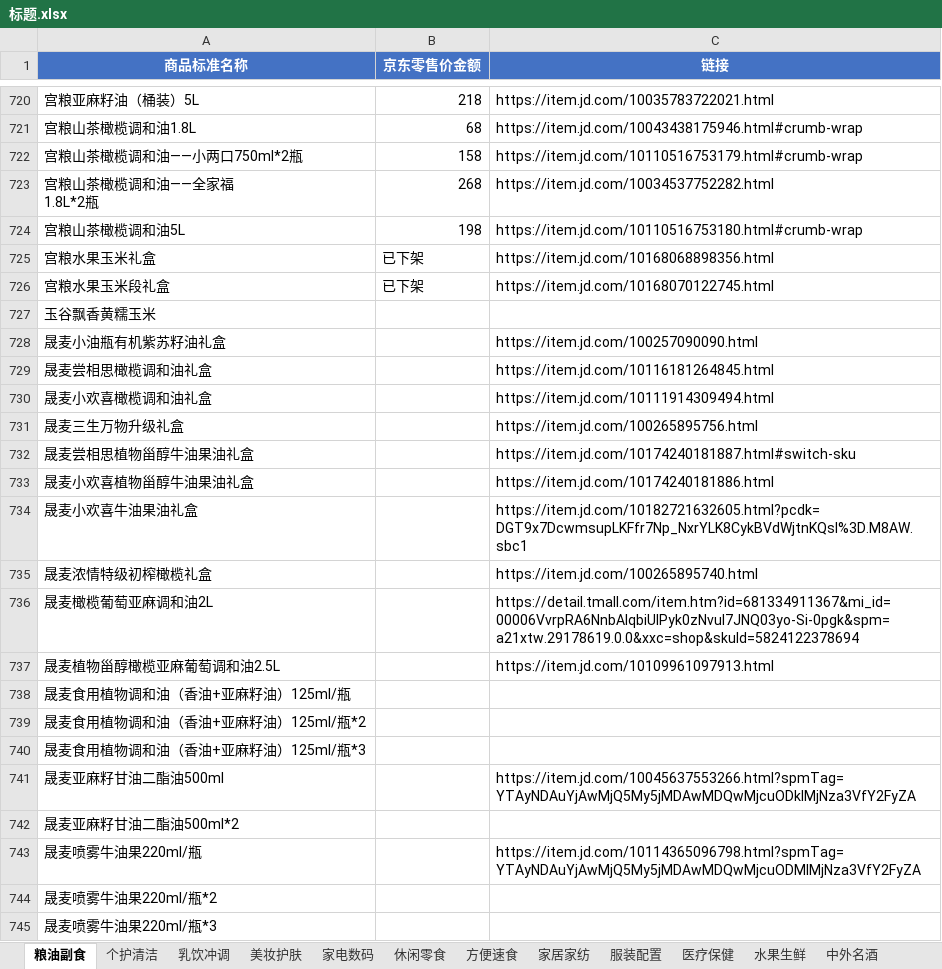
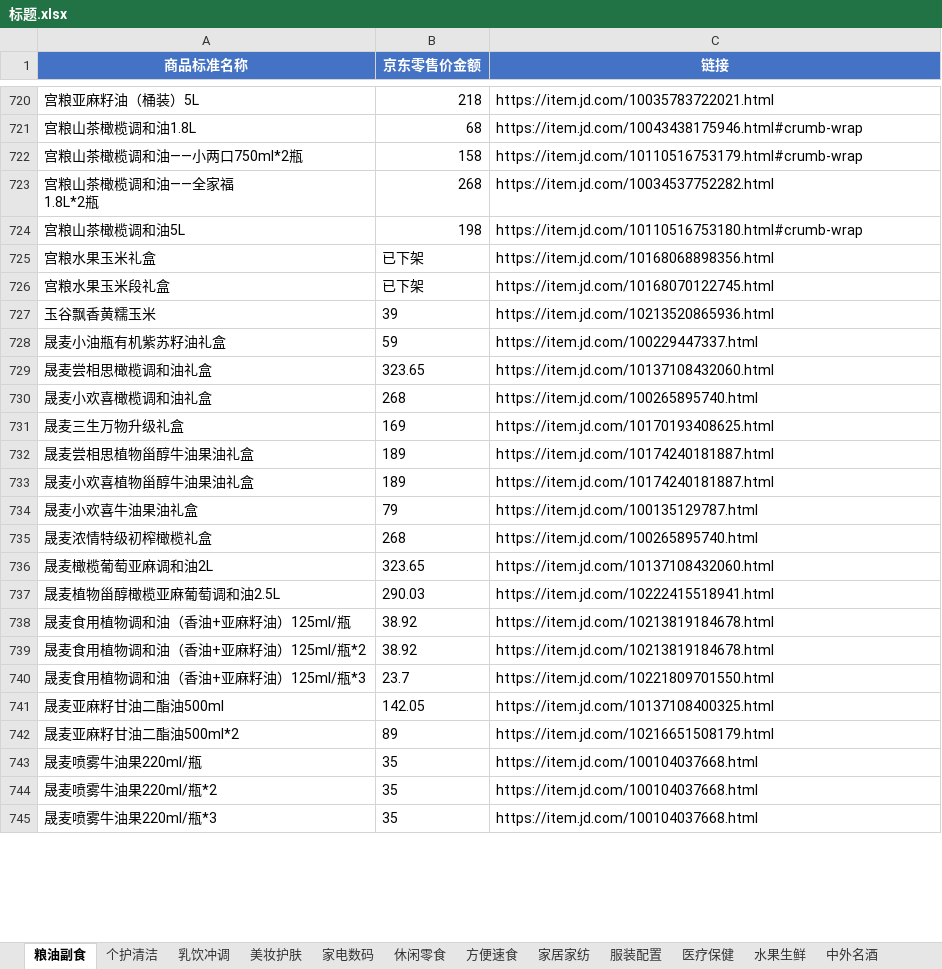
Before and after one commit to peatio-574/_code, an Excel workbook: spider_jd/标题.xlsx, sheet 粮油副食, drawn as a sheet; only a part is shown, gaps mark what is left out; values as stored, in another font and other column widths than the file's, no borders; the diff covers the shown part only; the diff names each change by its address in the sheet, - before the commit and + after, or states it on an @@ line.

```diff
--- a/spider_jd/标题.xlsx (sheet 粮油副食)
+++ b/spider_jd/标题.xlsx (sheet 粮油副食)
-B727 (京东零售价金额): (empty)
+B727 (京东零售价金额): 39
-C727 (链接): (empty)
+C727 (链接): https://item.jd.com/10213520865936.html
-B728 (京东零售价金额): (empty)
+B728 (京东零售价金额): 59
-C728 (链接): https://item.jd.com/100257090090.html
+C728 (链接): https://item.jd.com/100229447337.html
-B729 (京东零售价金额): (empty)
+B729 (京东零售价金额): 323.65
-C729 (链接): https://item.jd.com/10116181264845.html
+C729 (链接): https://item.jd.com/10137108432060.html
-B730 (京东零售价金额): (empty)
+B730 (京东零售价金额): 268
-C730 (链接): https://item.jd.com/10111914309494.html
+C730 (链接): https://item.jd.com/100265895740.html
-B731 (京东零售价金额): (empty)
+B731 (京东零售价金额): 169
-C731 (链接): https://item.jd.com/100265895756.html
+C731 (链接): https://item.jd.com/10170193408625.html
-B732:B733 (京东零售价金额): (empty)
+B732:B733 (京东零售价金额): 189
-C732 (链接): https://item.jd.com/10174240181887.html#switch-sku
+C732 (链接): https://item.jd.com/10174240181887.html
-C733 (链接): https://item.jd.com/10174240181886.html
+C733 (链接): https://item.jd.com/10174240181887.html
-B734 (京东零售价金额): (empty)
+B734 (京东零售价金额): 79
-C734 (链接): https://item.jd.com/10182721632605.html?pcdk=DGT9x7DcwmsupLKFfr7Np_NxrYLK8CykBVdWjtnKQsI%3D.M8AW.sbc1
+C734 (链接): https://item.jd.com/100135129787.html
-B735 (京东零售价金额): (empty)
+B735 (京东零售价金额): 268
-B736 (京东零售价金额): (empty)
+B736 (京东零售价金额): 323.65
-C736 (链接): https://detail.tmall.com/item.htm?id=681334911367&mi_id=00006VvrpRA6NnbAlqbiUIPyk0zNvul7JNQ03yo-Si-0pgk&spm=a21xtw.29178619.0.0&xxc=shop&skuId=5824122378694
+C736 (链接): https://item.jd.com/10137108432060.html
-B737 (京东零售价金额): (empty)
+B737 (京东零售价金额): 290.03
-C737 (链接): https://item.jd.com/10109961097913.html
+C737 (链接): https://item.jd.com/10222415518941.html
-B738:B739 (京东零售价金额): (empty)
+B738:B739 (京东零售价金额): 38.92
-C738:C739 (链接): (empty)
+C738:C739 (链接): https://item.jd.com/10213819184678.html
-B740 (京东零售价金额): (empty)
+B740 (京东零售价金额): 23.7
-C740 (链接): (empty)
+C740 (链接): https://item.jd.com/10221809701550.html
-B741 (京东零售价金额): (empty)
+B741 (京东零售价金额): 142.05
-C741 (链接): https://item.jd.com/10045637553266.html?spmTag=YTAyNDAuYjAwMjQ5My5jMDAwMDQwMjcuODklMjNza3VfY2FyZA
+C741 (链接): https://item.jd.com/10137108400325.html
-B742 (京东零售价金额): (empty)
+B742 (京东零售价金额): 89
-C742 (链接): (empty)
+C742 (链接): https://item.jd.com/10216651508179.html
-B743:B745 (京东零售价金额): (empty)
+B743:B745 (京东零售价金额): 35
-C743 (链接): https://item.jd.com/10114365096798.html?spmTag=YTAyNDAuYjAwMjQ5My5jMDAwMDQwMjcuODMlMjNza3VfY2FyZA
+C743 (链接): https://item.jd.com/100104037668.html
-C744:C745 (链接): (empty)
+C744:C745 (链接): https://item.jd.com/100104037668.html
```
Also changed, not shown: 458 edited cells elsewhere in this sheet, sheet 个护清洁, sheet 美妆护肤, sheet 乳饮冲调, spider_panjiva/数据.xlsx, 4 other files.
